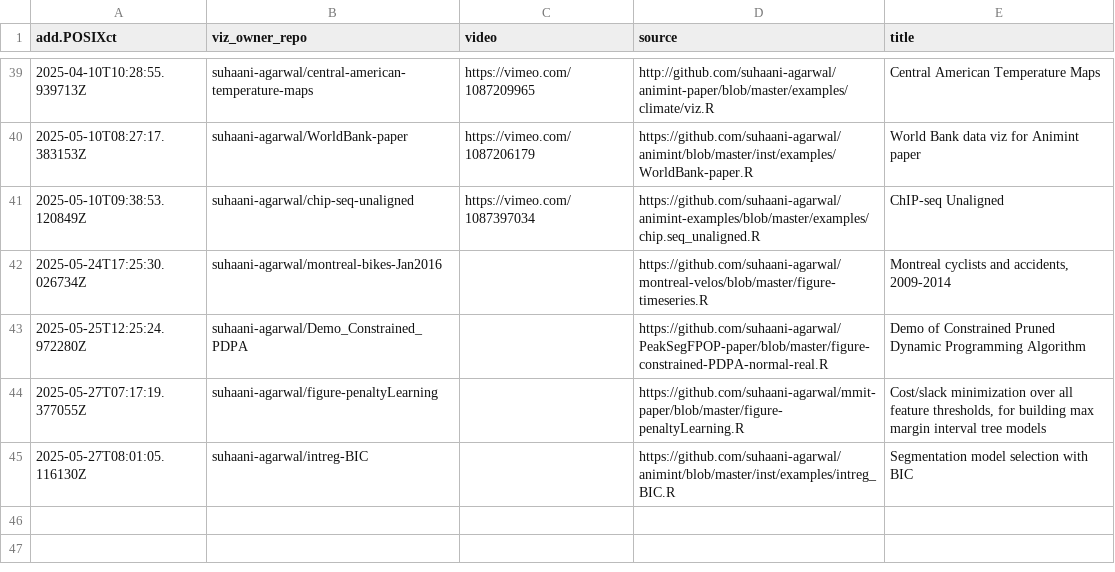
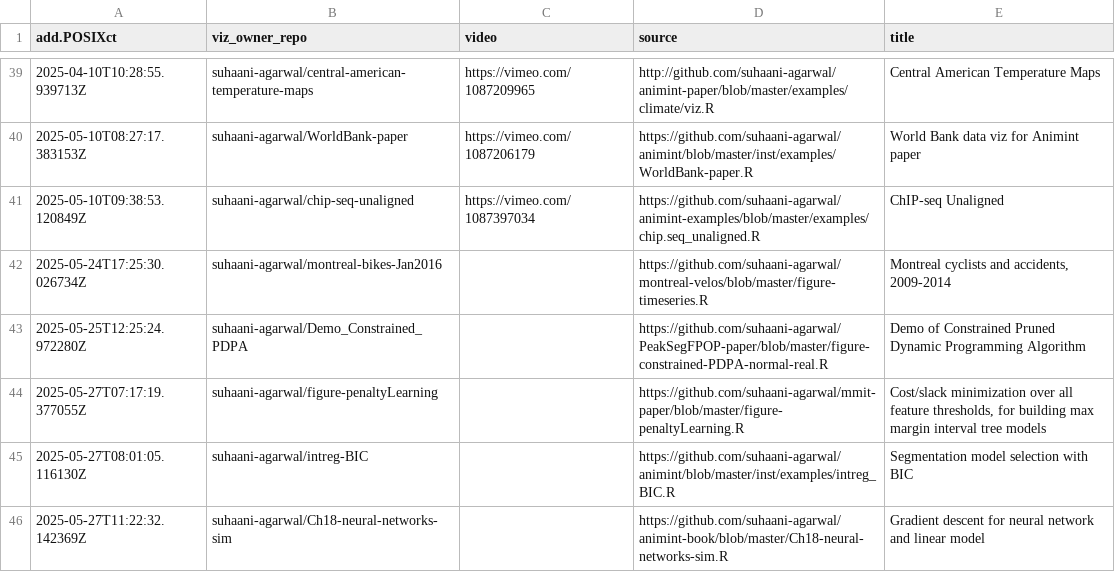
Before and after one commit to tdhock/gallery, a CSV file: meta.csv, drawn as a sheet; only a part is shown, gaps mark what is left out; the diff names each change by its address in the sheet, - before the commit and + after, or states it on an @@ line.

```diff
--- a/meta.csv
+++ b/meta.csv
+row 46: 2025-05-27T11:22:32.142369Z | suhaani-agarwal/Ch18-neural-networks-sim |  | https://github.com/suhaani-agarwal/animint-book/blob/master/Ch18-neural-networks-sim.R | Gradient descent for neural network and linear model
```
Also changed, not shown: error.csv, 3 other files.
